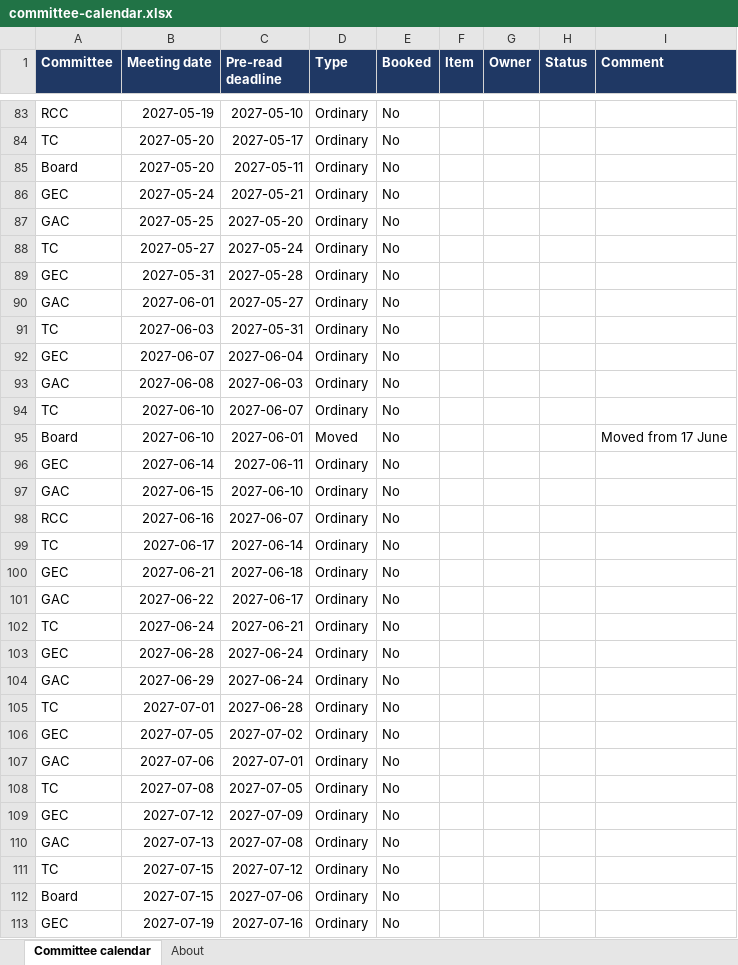
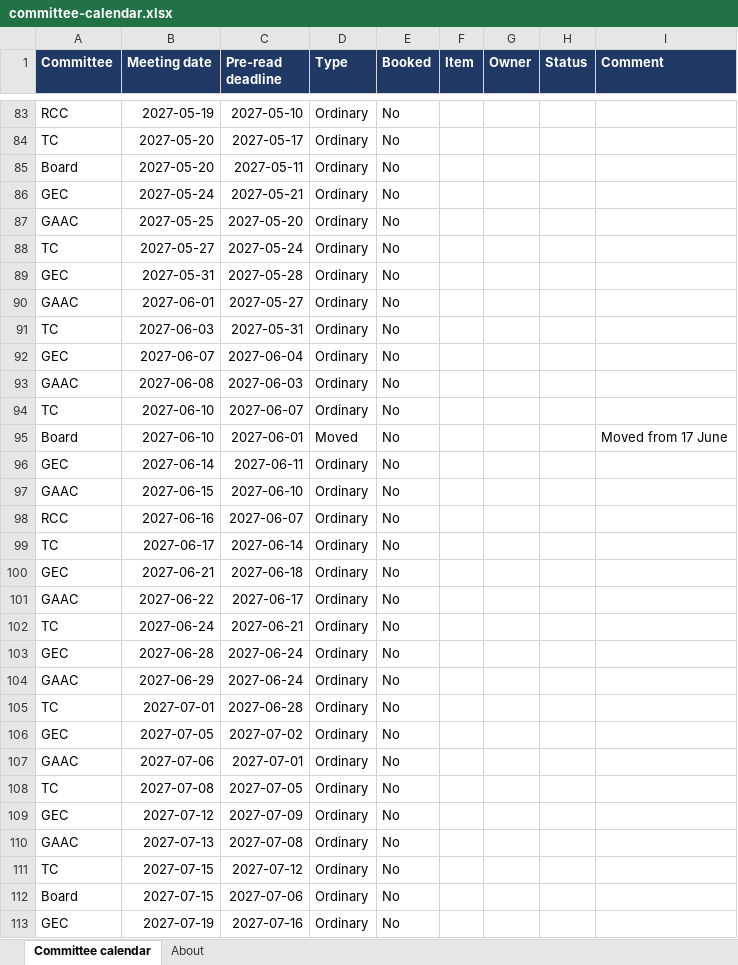
Before and after one commit to KarmaDonkey/Ledger, an Excel workbook: memo-assistent/exempel/committee-calendar.xlsx, sheet Committee calendar, drawn as a sheet; only a part is shown, gaps mark what is left out; values as stored, in another font and other column widths than the file's, no borders; the diff covers the shown part only; the diff names each change by its address in the sheet, - before the commit and + after, or states it on an @@ line.

```diff
--- a/memo-assistent/exempel/committee-calendar.xlsx (sheet Committee calendar)
+++ b/memo-assistent/exempel/committee-calendar.xlsx (sheet Committee calendar)
-A87 (Committee): GAC
+A87 (Committee): GAAC
-A90 (Committee): GAC
+A90 (Committee): GAAC
-A93 (Committee): GAC
+A93 (Committee): GAAC
-A97 (Committee): GAC
+A97 (Committee): GAAC
-A101 (Committee): GAC
+A101 (Committee): GAAC
-A104 (Committee): GAC
+A104 (Committee): GAAC
-A107 (Committee): GAC
+A107 (Committee): GAAC
-A110 (Committee): GAC
+A110 (Committee): GAAC
```
Also changed, not shown: 50 edited cells elsewhere in this sheet, sheet About, 25 other files.
